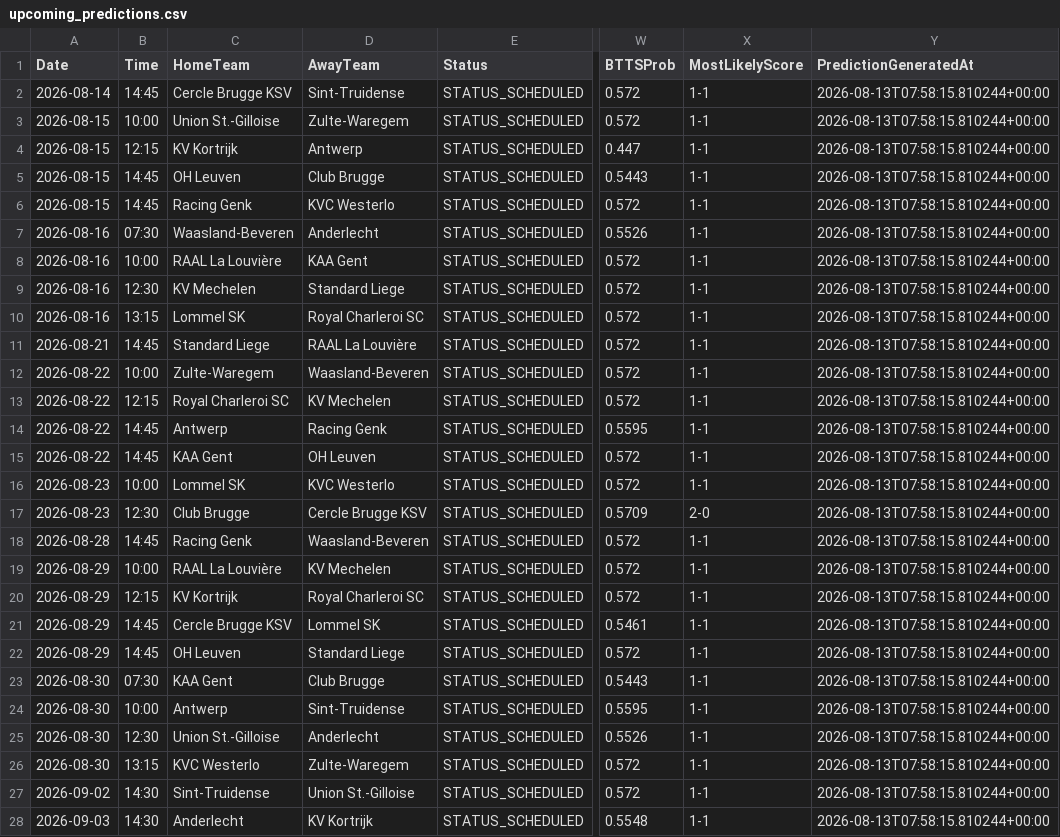
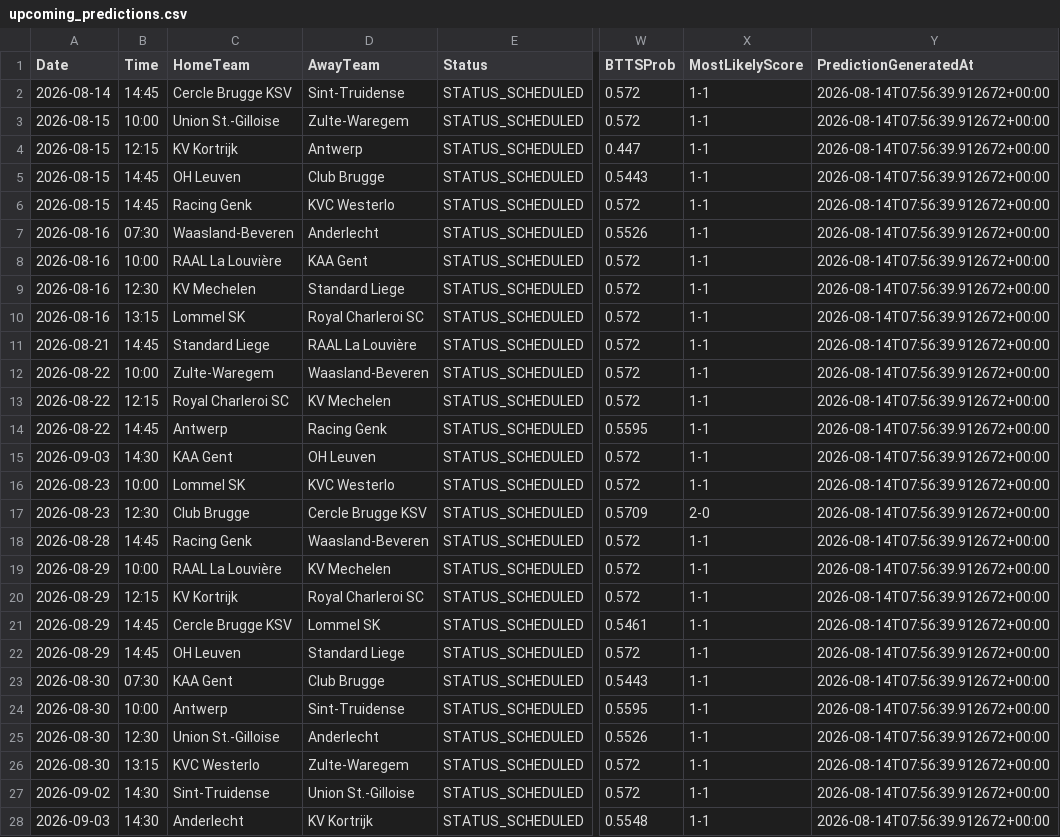
Before and after one commit to gmalbert/belgium-soccer, a CSV file: data_files/upcoming_predictions.csv, drawn as a sheet; only a part is shown, gaps mark what is left out; the diff covers the shown part only; the diff names each change by its address in the sheet, - before the commit and + after, or states it on an @@ line.

```diff
--- a/data_files/upcoming_predictions.csv
+++ b/data_files/upcoming_predictions.csv
-Y2:Y28 (PredictionGeneratedAt): 2026-08-13T07:58:15.810244+00:00
+Y2:Y28 (PredictionGeneratedAt): 2026-08-14T07:56:39.912672+00:00
-A15 (Date): 2026-08-22
+A15 (Date): 2026-09-03
-B15 (Time): 14:45
+B15 (Time): 14:30
```
Also changed, not shown: 36 edited cells elsewhere in this file, data_files/all_teams.csv, data_files/poisson_metrics_history.csv, 9 other files.
